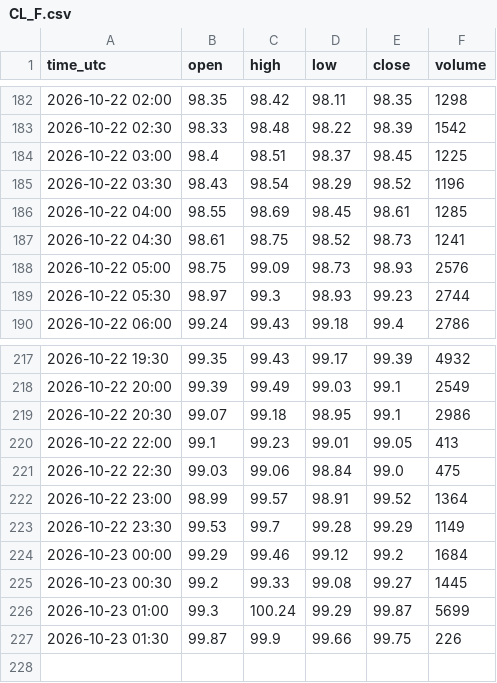
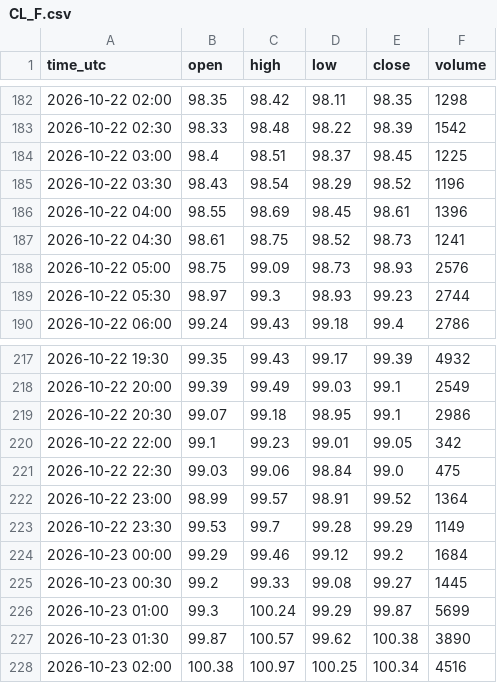
Before and after one commit to madkffs/vegoil-data, a CSV file: data/intraday/CL_F.csv, drawn as a sheet; only a part is shown, gaps mark what is left out.

```diff
--- a/data/intraday/CL_F.csv
+++ b/data/intraday/CL_F.csv
@@ -185,3 +185,3 @@ time_utc,open,high,low,close,volume
 2026-10-22 03:30,98.43,98.54,98.29,98.52,1196
-2026-10-22 04:00,98.55,98.69,98.45,98.61,1285
+2026-10-22 04:00,98.55,98.69,98.45,98.61,1396
 2026-10-22 04:30,98.61,98.75,98.52,98.73,1241
@@ -219,3 +219,3 @@ time_utc,open,high,low,close,volume
 2026-10-22 20:30,99.07,99.18,98.95,99.1,2986
-2026-10-22 22:00,99.1,99.23,99.01,99.05,413
+2026-10-22 22:00,99.1,99.23,99.01,99.05,342
 2026-10-22 22:30,99.03,99.06,98.84,99.0,475
@@ -226,2 +226,3 @@ time_utc,open,high,low,close,volume
 2026-10-23 01:00,99.3,100.24,99.29,99.87,5699
-2026-10-23 01:30,99.87,99.9,99.66,99.75,226
+2026-10-23 01:30,99.87,100.57,99.62,100.38,3890
+2026-10-23 02:00,100.38,100.97,100.25,100.34,4516
```
Also changed, not shown: data/bunkers.csv, data/dalian.csv, 55 other files.
